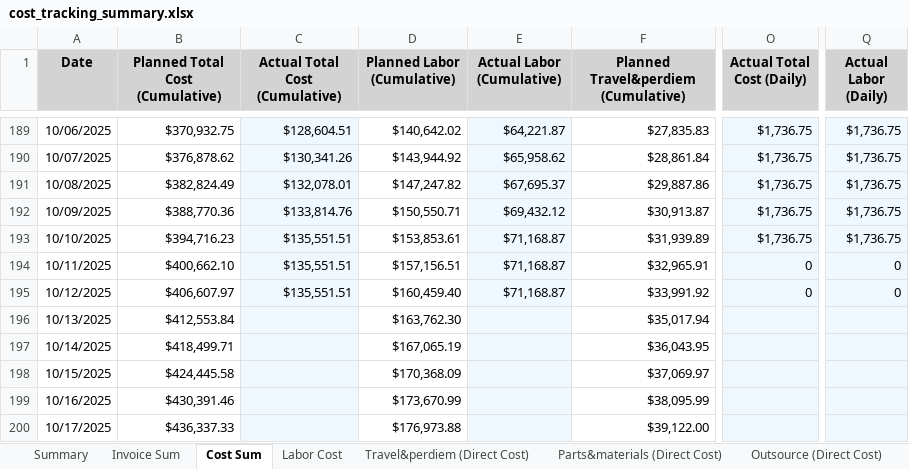
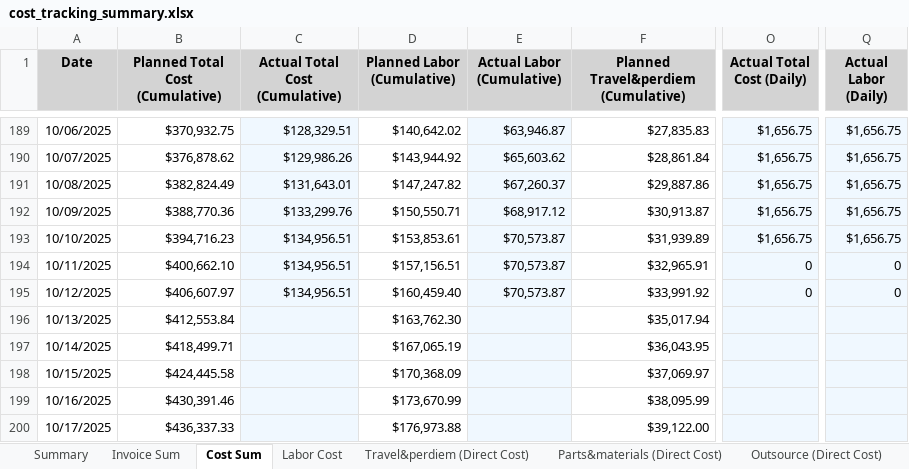
Before and after one commit to xiaosongchen1977/geo-project-tracker-sanjose2025.com, an Excel workbook: cost_tracking_summary.xlsx, sheet Cost Sum, drawn as a sheet; only a part is shown, gaps mark what is left out; values as stored, in another font and other column widths than the file's, no borders; the diff covers the shown part only; the diff names each change by its address in the sheet, - before the commit and + after, or states it on an @@ line.

```diff
--- a/cost_tracking_summary.xlsx (sheet Cost Sum)
+++ b/cost_tracking_summary.xlsx (sheet Cost Sum)
-C189 (Actual Total Cost (Cumulative)): $128,604.51
+C189 (Actual Total Cost (Cumulative)): $128,329.51
-E189 (Actual Labor (Cumulative)): $64,221.87
+E189 (Actual Labor (Cumulative)): $63,946.87
-O189:O193 (Actual Total Cost (Daily)): $1,736.75
+O189:O193 (Actual Total Cost (Daily)): $1,656.75
-Q189:Q193 (Actual Labor (Daily)): $1,736.75
+Q189:Q193 (Actual Labor (Daily)): $1,656.75
-C190 (Actual Total Cost (Cumulative)): $130,341.26
+C190 (Actual Total Cost (Cumulative)): $129,986.26
-E190 (Actual Labor (Cumulative)): $65,958.62
+E190 (Actual Labor (Cumulative)): $65,603.62
-C191 (Actual Total Cost (Cumulative)): $132,078.01
+C191 (Actual Total Cost (Cumulative)): $131,643.01
-E191 (Actual Labor (Cumulative)): $67,695.37
+E191 (Actual Labor (Cumulative)): $67,260.37
-C192 (Actual Total Cost (Cumulative)): $133,814.76
+C192 (Actual Total Cost (Cumulative)): $133,299.76
-E192 (Actual Labor (Cumulative)): $69,432.12
+E192 (Actual Labor (Cumulative)): $68,917.12
-C193:C195 (Actual Total Cost (Cumulative)): $135,551.51
+C193:C195 (Actual Total Cost (Cumulative)): $134,956.51
-E193:E195 (Actual Labor (Cumulative)): $71,168.87
+E193:E195 (Actual Labor (Cumulative)): $70,573.87
```
Also changed, not shown: 48 edited cells elsewhere in this sheet, sheet Labor Cost, sheet Summary, sheet Labor Days.
